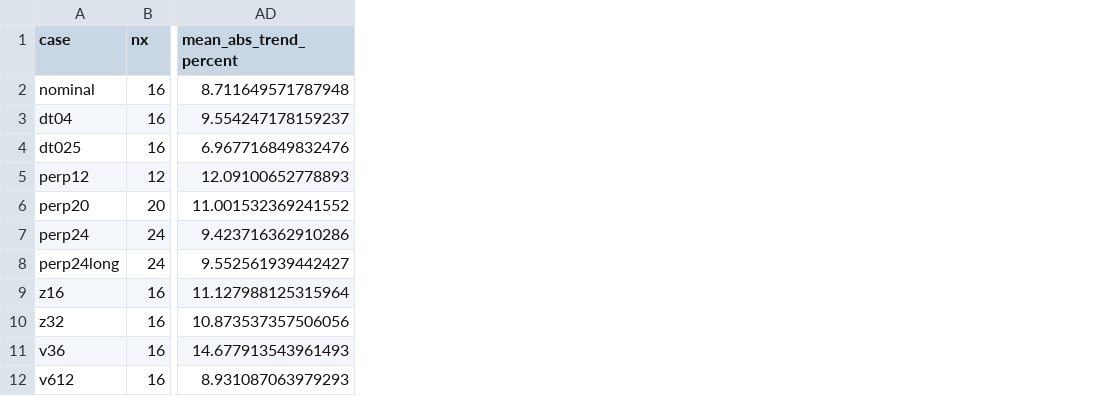
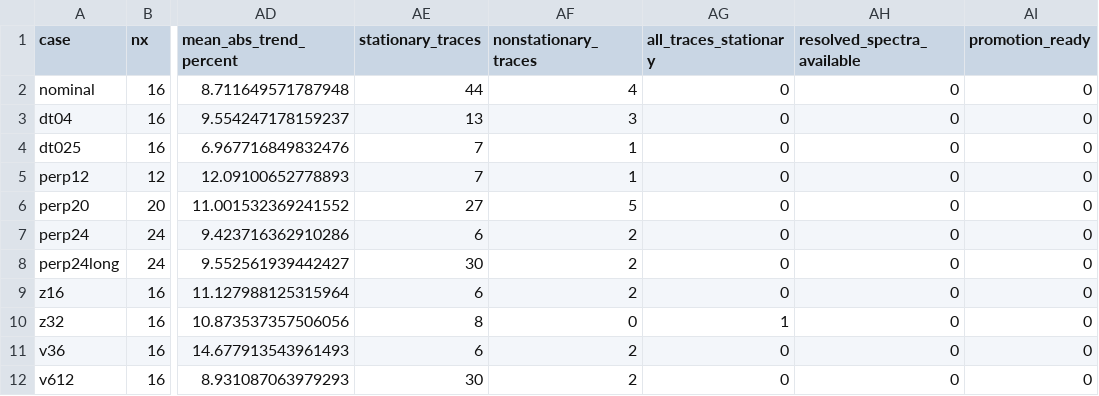
Before and after one commit to uwplasma/GKX, a CSV file: docs/_static/qa_transport_summary.csv, drawn as a sheet; only a part is shown, gaps mark what is left out; the diff names each change by its address in the sheet, - before the commit and + after, or states it on an @@ line.

```diff
--- a/docs/_static/qa_transport_summary.csv
+++ b/docs/_static/qa_transport_summary.csv
+column AE (stationary_traces), rows 2-12: 44 | 13 | 7 | 7 | 27 | 6 | 30 | 6 | 8 | 6 | 30
+column AF (nonstationary_traces), rows 2-12: 4 | 3 | 1 | 1 | 5 | 2 | 2 | 2 | 0 | 2 | 2
+column AG (all_traces_stationary), rows 2-12: 0 | 0 | 0 | 0 | 0 | 0 | 0 | 0 | 1 | 0 | 0
+column AH (resolved_spectra_available), rows 2-12: all 0
+column AI (promotion_ready), rows 2-12: all 0
```
Also changed, not shown: docs/_static/qa_transport_traces.csv, 7 other files.
